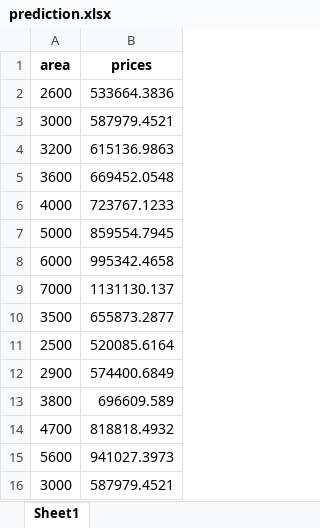
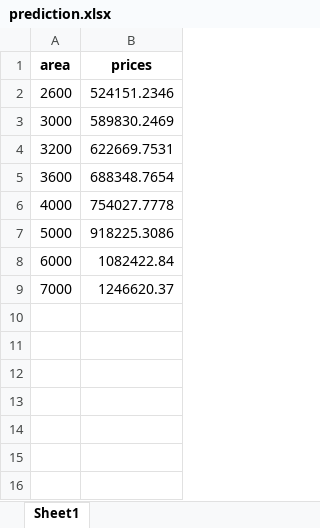
Before and after one commit to saifurrahman1193/data_science, an Excel workbook: ML_Topics_Codes_Saifur/Linear_Regression/Simple_Linear_Regression/prediction.xlsx, sheet Sheet1, drawn as a sheet; values as stored, in another font and other column widths than the file's, no borders; the diff names each change by its address in the sheet, - before the commit and + after, or states it on an @@ line.

```diff
--- a/ML_Topics_Codes_Saifur/Linear_Regression/Simple_Linear_Regression/prediction.xlsx (sheet Sheet1)
+++ b/ML_Topics_Codes_Saifur/Linear_Regression/Simple_Linear_Regression/prediction.xlsx (sheet Sheet1)
-B2 (prices): 533664.3836
+B2 (prices): 524151.2346
-B3 (prices): 587979.4521
+B3 (prices): 589830.2469
-B4 (prices): 615136.9863
+B4 (prices): 622669.7531
-B5 (prices): 669452.0548
+B5 (prices): 688348.7654
-B6 (prices): 723767.1233
+B6 (prices): 754027.7778
-B7 (prices): 859554.7945
+B7 (prices): 918225.3086
-B8 (prices): 995342.4658
+B8 (prices): 1082422.84
-B9 (prices): 1131130.137
+B9 (prices): 1246620.37
-row 10: 3500 | 655873.2877
-row 11: 2500 | 520085.6164
-row 12: 2900 | 574400.6849
-row 13: 3800 | 696609.589
-row 14: 4700 | 818818.4932
-row 15: 5600 | 941027.3973
-row 16: 3000 | 587979.4521
```
Also changed, not shown: ML_Topics_Codes_Saifur/Linear_Regression/Simple_Linear_Regression/data_to_predict.xlsx, ML_Topics_Codes_Saifur/Linear_Regression/Simple_Linear_Regression/home_prices.xlsx, 1 other file.
